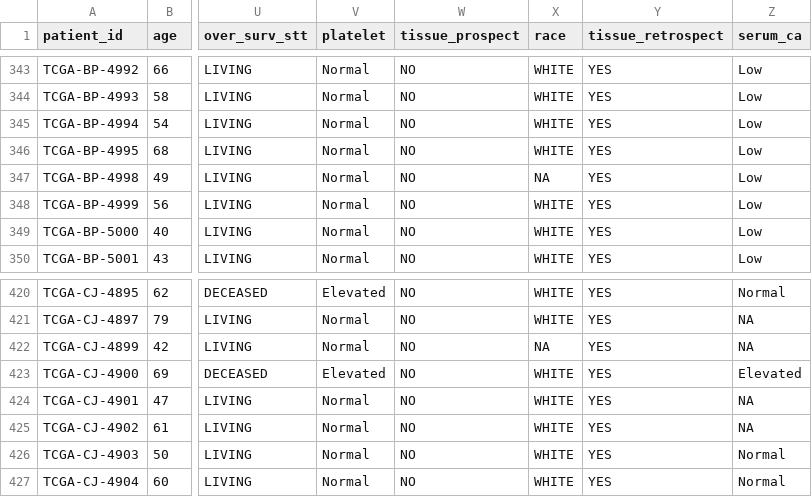
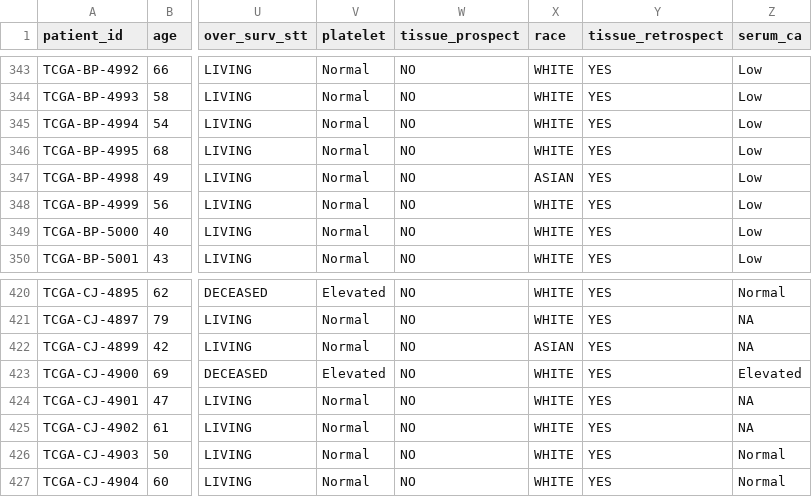
Before and after one commit to terrematte/ClinicalDataAnalysis, a CSV file: analysis/data/kirc_clinic.csv, drawn as a sheet; only a part is shown, gaps mark what is left out; the diff covers the shown part only; the diff names each change by its address in the sheet, - before the commit and + after, or states it on an @@ line.

```diff
--- a/analysis/data/kirc_clinic.csv
+++ b/analysis/data/kirc_clinic.csv
-X347 (race): NA
+X347 (race): ASIAN
-X422 (race): NA
+X422 (race): ASIAN
```
Also changed, not shown: 6 edited cells elsewhere in this file, 24 other files.
